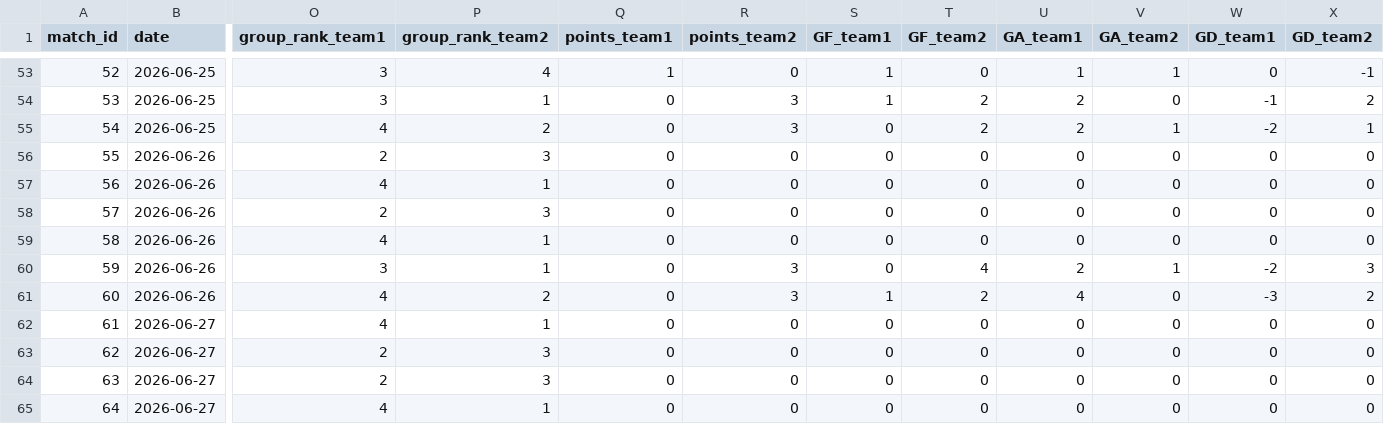
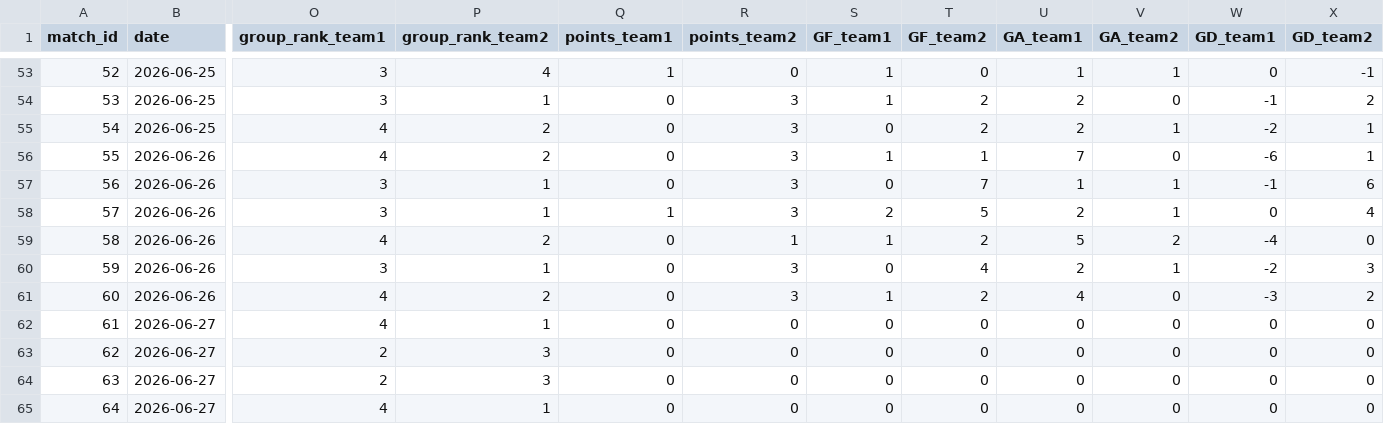
Before and after one commit to ibrahim1468/The-Match-Curator, a CSV file: data/final/FIFA_WC_2026_data.csv, drawn as a sheet; only a part is shown, gaps mark what is left out; the diff covers the shown part only; the diff names each change by its address in the sheet, - before the commit and + after, or states it on an @@ line.

```diff
--- a/data/final/FIFA_WC_2026_data.csv
+++ b/data/final/FIFA_WC_2026_data.csv
-O56 (group_rank_team1): 2
+O56 (group_rank_team1): 4
-P56 (group_rank_team2): 3
+P56 (group_rank_team2): 2
-R56:R58 (points_team2): 0
+R56:R58 (points_team2): 3
-S56 (GF_team1): 0
+S56 (GF_team1): 1
-T56 (GF_team2): 0
+T56 (GF_team2): 1
-U56 (GA_team1): 0
+U56 (GA_team1): 7
-W56 (GD_team1): 0
+W56 (GD_team1): -6
-X56 (GD_team2): 0
+X56 (GD_team2): 1
-O57 (group_rank_team1): 4
+O57 (group_rank_team1): 3
-T57 (GF_team2): 0
+T57 (GF_team2): 7
-U57 (GA_team1): 0
+U57 (GA_team1): 1
-V57:V58 (GA_team2): 0
+V57:V58 (GA_team2): 1
-W57 (GD_team1): 0
+W57 (GD_team1): -1
-X57 (GD_team2): 0
+X57 (GD_team2): 6
-O58 (group_rank_team1): 2
+O58 (group_rank_team1): 3
-P58 (group_rank_team2): 3
+P58 (group_rank_team2): 1
-Q58 (points_team1): 0
+Q58 (points_team1): 1
-S58 (GF_team1): 0
+S58 (GF_team1): 2
-T58 (GF_team2): 0
+T58 (GF_team2): 5
-U58 (GA_team1): 0
+U58 (GA_team1): 2
-X58 (GD_team2): 0
+X58 (GD_team2): 4
-P59 (group_rank_team2): 1
+P59 (group_rank_team2): 2
-R59 (points_team2): 0
+R59 (points_team2): 1
-S59 (GF_team1): 0
+S59 (GF_team1): 1
-T59 (GF_team2): 0
+T59 (GF_team2): 2
-U59 (GA_team1): 0
+U59 (GA_team1): 5
-V59 (GA_team2): 0
+V59 (GA_team2): 2
-W59 (GD_team1): 0
+W59 (GD_team1): -4
```
Also changed, not shown: 73 edited cells elsewhere in this file.
